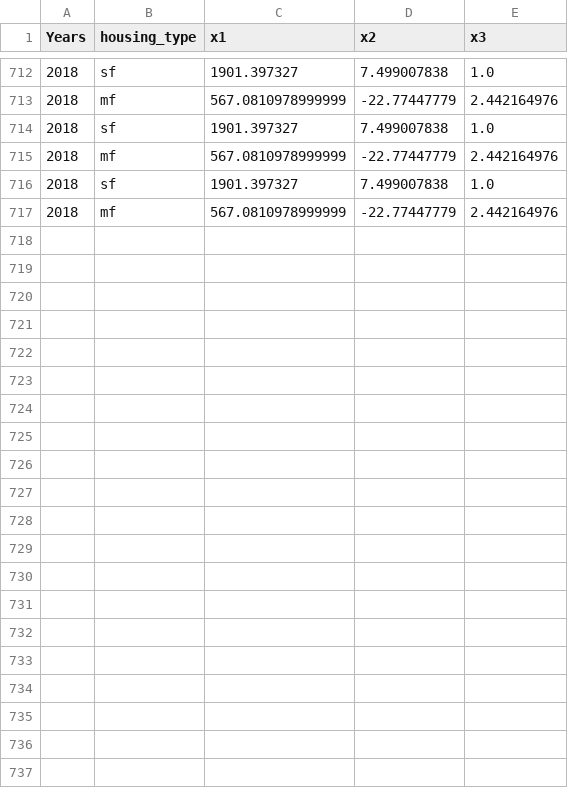
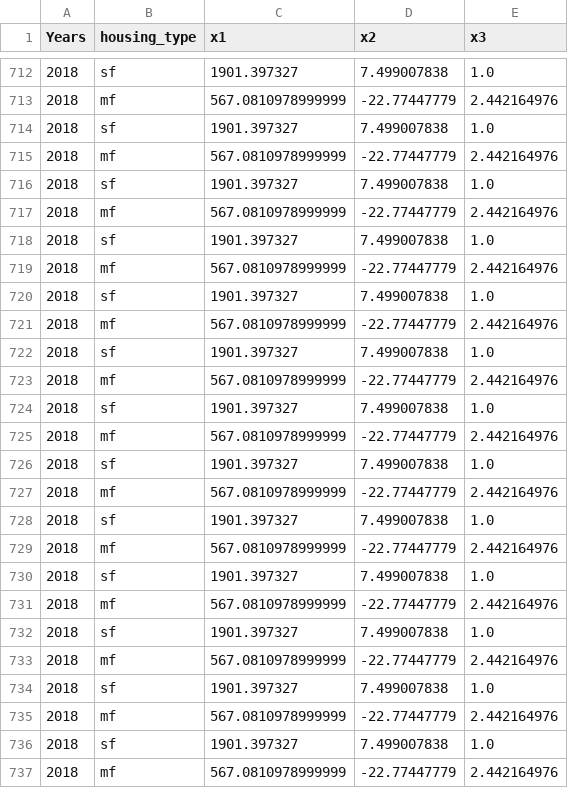
Before and after one commit to NREL/EnergyIntensityIndicators, a CSV file: EnergyIntensityIndicators/Residential/saved_coeffs.csv, drawn as a sheet; only a part is shown, gaps mark what is left out; the diff names each change by its address in the sheet, - before the commit and + after, or states it on an @@ line.

```diff
--- a/EnergyIntensityIndicators/Residential/saved_coeffs.csv
+++ b/EnergyIntensityIndicators/Residential/saved_coeffs.csv
+row 718: 2018 | sf | 1901.397327 | 7.499007838 | 1.0
+row 719: 2018 | mf | 567.0810978999999 | -22.77447779 | 2.442164976
+row 720: 2018 | sf | 1901.397327 | 7.499007838 | 1.0
+row 721: 2018 | mf | 567.0810978999999 | -22.77447779 | 2.442164976
+row 722: 2018 | sf | 1901.397327 | 7.499007838 | 1.0
+row 723: 2018 | mf | 567.0810978999999 | -22.77447779 | 2.442164976
+row 724: 2018 | sf | 1901.397327 | 7.499007838 | 1.0
+row 725: 2018 | mf | 567.0810978999999 | -22.77447779 | 2.442164976
+row 726: 2018 | sf | 1901.397327 | 7.499007838 | 1.0
+row 727: 2018 | mf | 567.0810978999999 | -22.77447779 | 2.442164976
+row 728: 2018 | sf | 1901.397327 | 7.499007838 | 1.0
+row 729: 2018 | mf | 567.0810978999999 | -22.77447779 | 2.442164976
+row 730: 2018 | sf | 1901.397327 | 7.499007838 | 1.0
+row 731: 2018 | mf | 567.0810978999999 | -22.77447779 | 2.442164976
+row 732: 2018 | sf | 1901.397327 | 7.499007838 | 1.0
+row 733: 2018 | mf | 567.0810978999999 | -22.77447779 | 2.442164976
+row 734: 2018 | sf | 1901.397327 | 7.499007838 | 1.0
+row 735: 2018 | mf | 567.0810978999999 | -22.77447779 | 2.442164976
+row 736: 2018 | sf | 1901.397327 | 7.499007838 | 1.0
+row 737: 2018 | mf | 567.0810978999999 | -22.77447779 | 2.442164976
```
Also changed, not shown: 6 other files.
